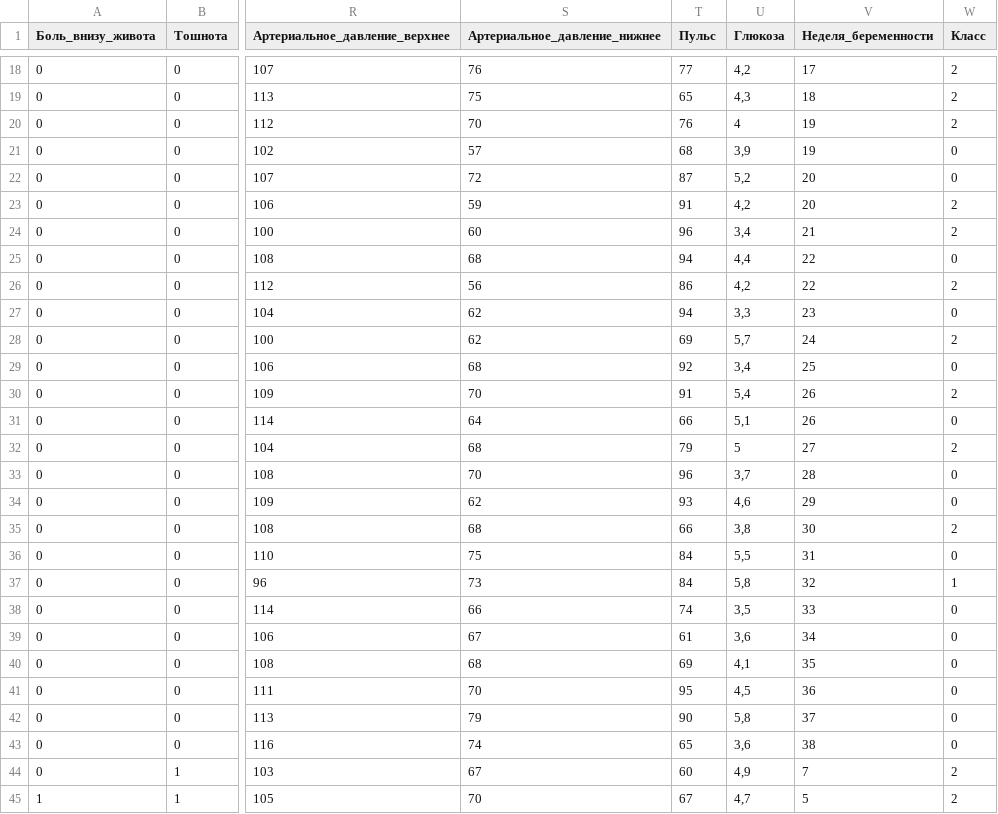
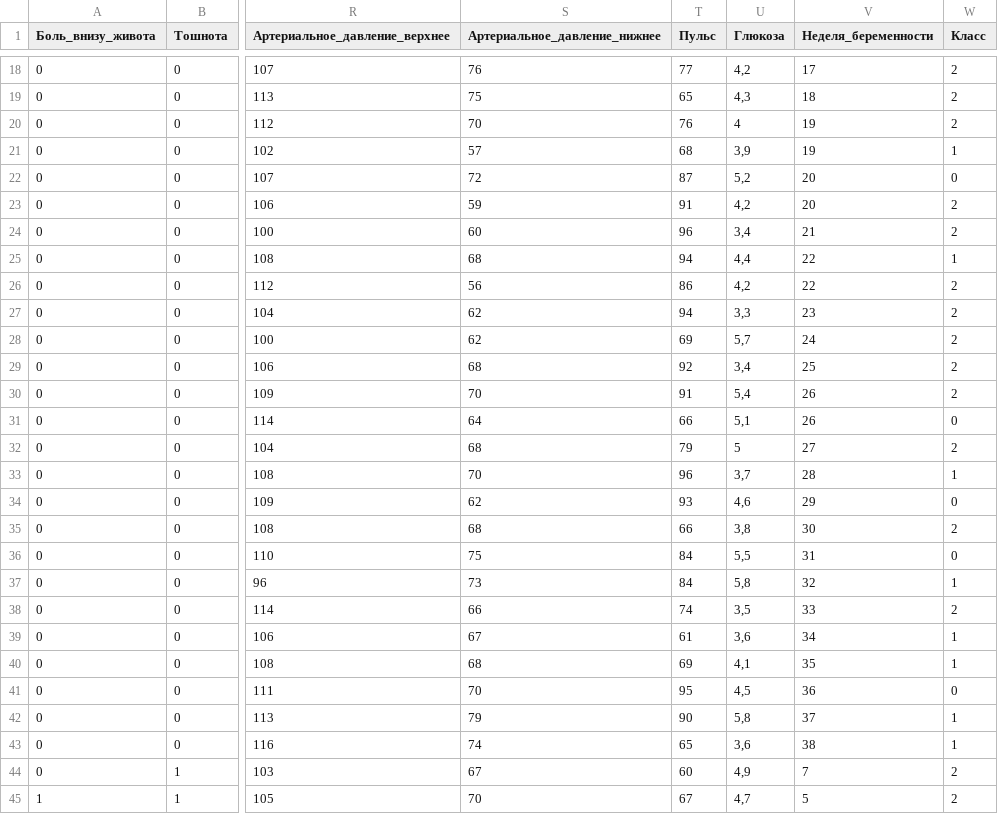
Before and after one commit to Valeriy023/deeplom, a CSV file: train_sample_final.csv, drawn as a sheet; only a part is shown, gaps mark what is left out; the diff covers the shown part only; the diff names each change by its address in the sheet, - before the commit and + after, or states it on an @@ line.

```diff
--- a/train_sample_final.csv
+++ b/train_sample_final.csv
-W21 (Класс): 0
+W21 (Класс): 1
-W25 (Класс): 0
+W25 (Класс): 1
-W27 (Класс): 0
+W27 (Класс): 2
-W29 (Класс): 0
+W29 (Класс): 2
-W33 (Класс): 0
+W33 (Класс): 1
-W38 (Класс): 0
+W38 (Класс): 2
-W39:W40 (Класс): 0
+W39:W40 (Класс): 1
-W42:W43 (Класс): 0
+W42:W43 (Класс): 1
```
Also changed, not shown: 4 edited cells elsewhere in this file, 2 other files.
